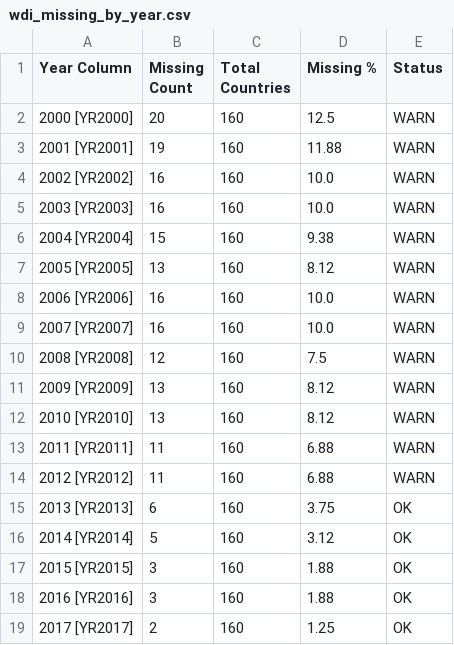
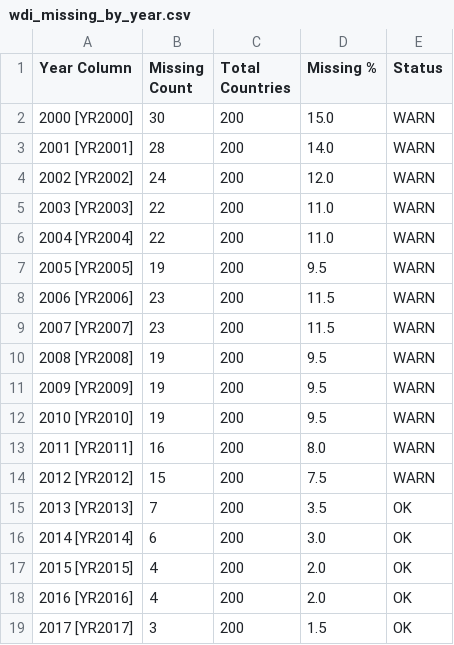
Before and after one commit to n3sfan/DataVis-Lab2, a CSV file: Notebook/data2/wdi_missing_by_year.csv, drawn as a sheet; only a part is shown; the diff covers the shown part only.

```diff
--- a/Notebook/data2/wdi_missing_by_year.csv
+++ b/Notebook/data2/wdi_missing_by_year.csv
@@ -1,19 +1,19 @@
 Year Column,Missing Count,Total Countries,Missing %,Status
-2000 [YR2000],20,160,12.5,WARN
-2001 [YR2001],19,160,11.88,WARN
-2002 [YR2002],16,160,10.0,WARN
-2003 [YR2003],16,160,10.0,WARN
-2004 [YR2004],15,160,9.38,WARN
-2005 [YR2005],13,160,8.12,WARN
-2006 [YR2006],16,160,10.0,WARN
-2007 [YR2007],16,160,10.0,WARN
-2008 [YR2008],12,160,7.5,WARN
-2009 [YR2009],13,160,8.12,WARN
-2010 [YR2010],13,160,8.12,WARN
-2011 [YR2011],11,160,6.88,WARN
-2012 [YR2012],11,160,6.88,WARN
-2013 [YR2013],6,160,3.75,OK
-2014 [YR2014],5,160,3.12,OK
-2015 [YR2015],3,160,1.88,OK
-2016 [YR2016],3,160,1.88,OK
-2017 [YR2017],2,160,1.25,OK
+2000 [YR2000],30,200,15.0,WARN
+2001 [YR2001],28,200,14.0,WARN
+2002 [YR2002],24,200,12.0,WARN
+2003 [YR2003],22,200,11.0,WARN
+2004 [YR2004],22,200,11.0,WARN
+2005 [YR2005],19,200,9.5,WARN
+2006 [YR2006],23,200,11.5,WARN
+2007 [YR2007],23,200,11.5,WARN
+2008 [YR2008],19,200,9.5,WARN
+2009 [YR2009],19,200,9.5,WARN
+2010 [YR2010],19,200,9.5,WARN
+2011 [YR2011],16,200,8.0,WARN
+2012 [YR2012],15,200,7.5,WARN
+2013 [YR2013],7,200,3.5,OK
+2014 [YR2014],6,200,3.0,OK
+2015 [YR2015],4,200,2.0,OK
+2016 [YR2016],4,200,2.0,OK
+2017 [YR2017],3,200,1.5,OK
```
Also changed, not shown: 21 edited cells elsewhere in this file, Notebook/data2/wdi_missing_by_series.csv, Notebook/data2/wdi_validation_report.csv, 7 other files.
